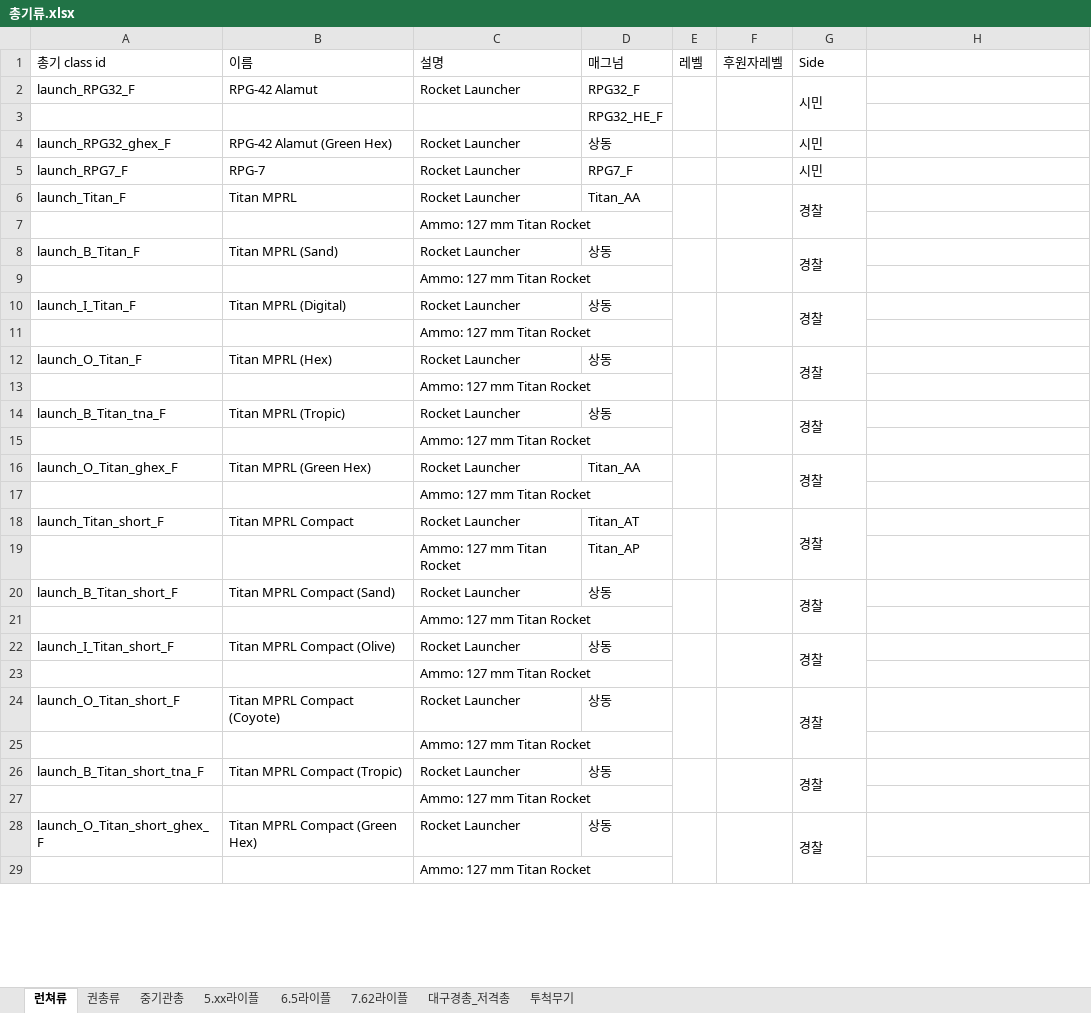
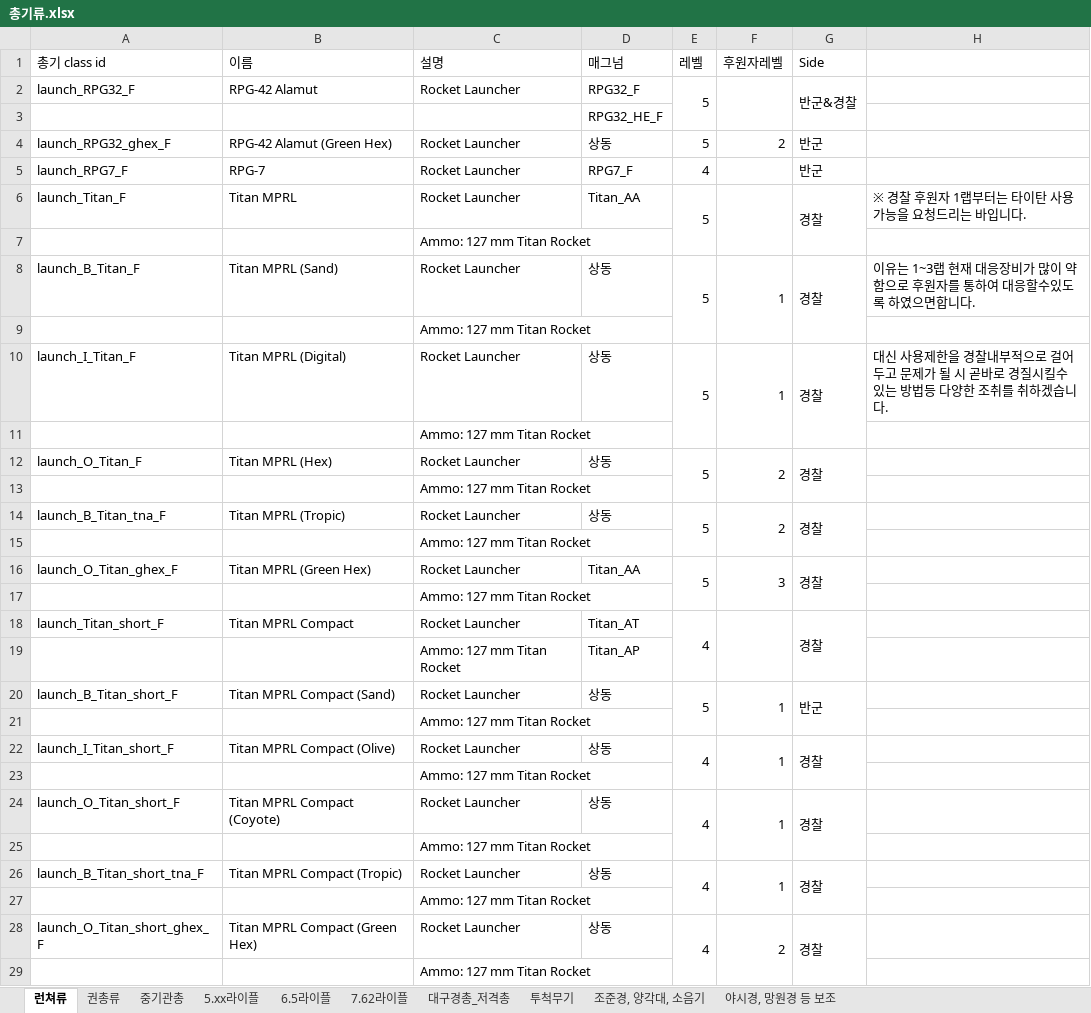
Before and after one commit to HyunsukBaek/Framework, an Excel workbook: meterial/총기류.xlsx, sheet 런쳐류, drawn as a sheet; only a part is shown; values as stored, in another font and other column widths than the file's, no cell formats; table styles not drawn; the diff covers the shown part only; the diff names each change by its address in the sheet, - before the commit and + after, or states it on an @@ line.

```diff
--- a/meterial/총기류.xlsx (sheet 런쳐류)
+++ b/meterial/총기류.xlsx (sheet 런쳐류)
+sheet tab: 조준경, 양각대, 소음기
+sheet tab: 야시경, 망원경 등 보조
-E2 (레벨): (empty)
+E2 (레벨): 5
-G2 (Side): 시민
+G2 (Side): 반군&경찰
-E4 (레벨): (empty)
+E4 (레벨): 5
-F4 (후원자레벨): (empty)
+F4 (후원자레벨): 2
-G4:G5 (Side): 시민
+G4:G5 (Side): 반군
-E5 (레벨): (empty)
+E5 (레벨): 4
-E6 (레벨): (empty)
+E6 (레벨): 5
-H6: (empty)
+H6: ※ 경찰 후원자 1랩부터는 타이탄 사용 가능을 요청드리는 바입니다.
-E8 (레벨): (empty)
+E8 (레벨): 5
-F8 (후원자레벨): (empty)
+F8 (후원자레벨): 1
-H8: (empty)
+H8: 이유는 1~3랩 현재 대응장비가 많이 약함으로 후원자를 통하여 대응할수있도록 하였으면합니다.
-E10 (레벨): (empty)
+E10 (레벨): 5
-F10 (후원자레벨): (empty)
+F10 (후원자레벨): 1
-H10: (empty)
+H10: 대신 사용제한을 경찰내부적으로 걸어두고 문제가 될 시 곧바로 경질시킬수 있는 방법등 다양한 조취를 취하겠습니다.
-E12 (레벨): (empty)
+E12 (레벨): 5
-F12 (후원자레벨): (empty)
+F12 (후원자레벨): 2
-E14 (레벨): (empty)
+E14 (레벨): 5
-F14 (후원자레벨): (empty)
+F14 (후원자레벨): 2
-E16 (레벨): (empty)
+E16 (레벨): 5
-F16 (후원자레벨): (empty)
+F16 (후원자레벨): 3
-E18 (레벨): (empty)
+E18 (레벨): 4
-E20 (레벨): (empty)
+E20 (레벨): 5
-F20 (후원자레벨): (empty)
+F20 (후원자레벨): 1
-G20 (Side): 경찰
+G20 (Side): 반군
-E22 (레벨): (empty)
+E22 (레벨): 4
-F22 (후원자레벨): (empty)
+F22 (후원자레벨): 1
-E24 (레벨): (empty)
+E24 (레벨): 4
-F24 (후원자레벨): (empty)
+F24 (후원자레벨): 1
-E26 (레벨): (empty)
+E26 (레벨): 4
-F26 (후원자레벨): (empty)
+F26 (후원자레벨): 1
-E28 (레벨): (empty)
+E28 (레벨): 4
-F28 (후원자레벨): (empty)
+F28 (후원자레벨): 2
```
Also changed, not shown: 1 edited cell elsewhere in this sheet, sheet 5.xx라이플, sheet 6.5라이플, sheet 7.62라이플, sheet 중기관총, sheet 권총류, sheet 대구경총_저격총, cell formats, hidden cells, 2 other files.
